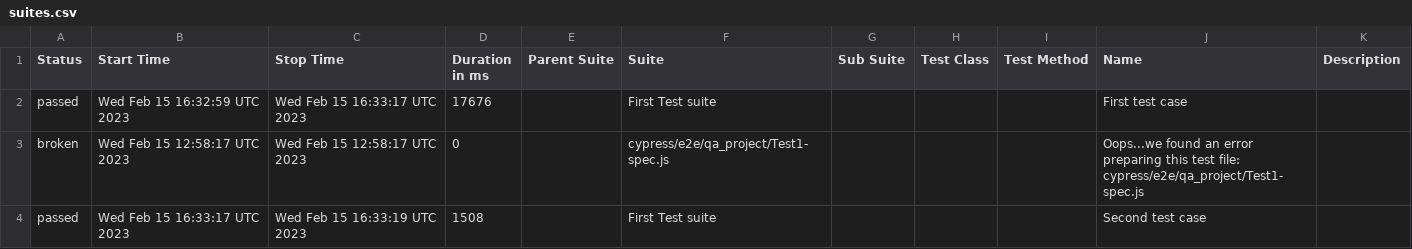
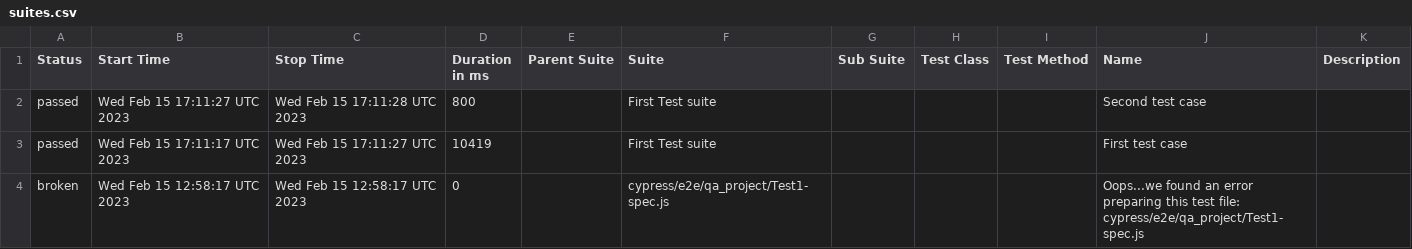
Before and after one commit to jgireesh/cypress-learning, a CSV file: allure-report/data/suites.csv, drawn as a sheet.

Commit message:
Generating allure report for cypress tests

```diff
--- a/allure-report/data/suites.csv
+++ b/allure-report/data/suites.csv
@@ -1,4 +1,4 @@
 "Status","Start Time","Stop Time","Duration in ms","Parent Suite","Suite","Sub Suite","Test Class","Test Method","Name","Description"
-"passed","Wed Feb 15 16:32:59 UTC 2023","Wed Feb 15 16:33:17 UTC 2023","17676","","First Test suite","","","","First test case",""
+"passed","Wed Feb 15 17:11:27 UTC 2023","Wed Feb 15 17:11:28 UTC 2023","800","","First Test suite","","","","Second test case",""
+"passed","Wed Feb 15 17:11:17 UTC 2023","Wed Feb 15 17:11:27 UTC 2023","10419","","First Test suite","","","","First test case",""
 "broken","Wed Feb 15 12:58:17 UTC 2023","Wed Feb 15 12:58:17 UTC 2023","0","","cypress/e2e/qa_project/Test1-spec.js","","","","Oops...we found an error preparing this test file: cypress/e2e/qa_project/Test1-spec.js",""
-"passed","Wed Feb 15 16:33:17 UTC 2023","Wed Feb 15 16:33:19 UTC 2023","1508","","First Test suite","","","","Second test case",""
```
Also changed, not shown: 22 other files.
